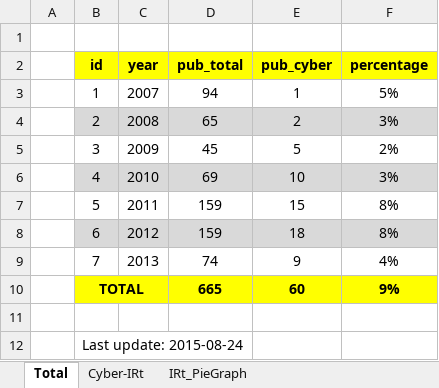
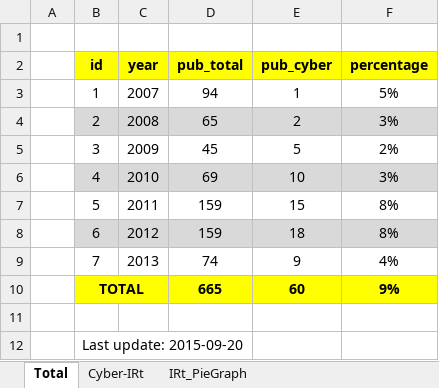
Before and after one commit to gillsvilarlopes/cyber-irt, an Excel workbook: db.xlsx, sheet Total, drawn as a sheet; values as stored, in another font and other column widths than the file's, no borders; charts and pictures not drawn; the diff names each change by its address in the sheet, - before the commit and + after, or states it on an @@ line.

Commit message:
DB up-to-dated

```diff
--- a/db.xlsx (sheet Total)
+++ b/db.xlsx (sheet Total)
-B12 (id): Last update: 2015-08-24
+B12 (id): Last update: 2015-09-20
```
Also changed, not shown: sheet IRt_PieGraph, charts or pictures.
